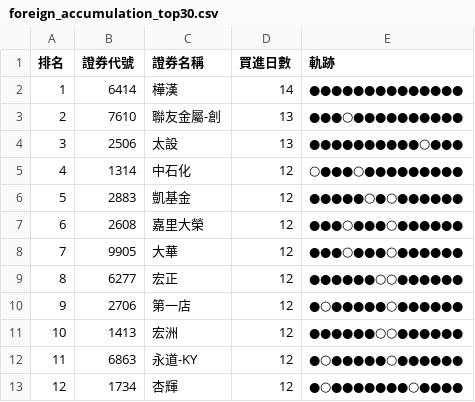
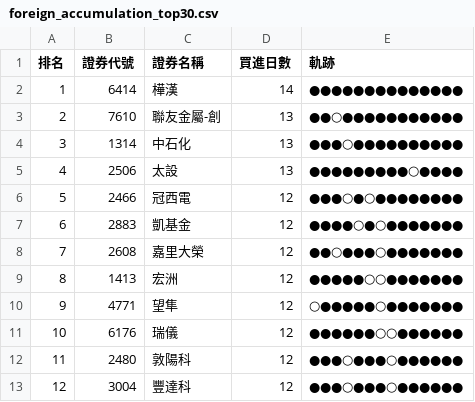
Before and after one commit to SongChiChuang/tw-stock-flow, a CSV file: reports/accumulation/foreign_accumulation_top30.csv, drawn as a sheet; only a part is shown; the diff covers the shown part only.

```diff
--- a/reports/accumulation/foreign_accumulation_top30.csv
+++ b/reports/accumulation/foreign_accumulation_top30.csv
@@ -2,12 +2,12 @@
 1,6414,樺漢,14,●●●●●●●●●●●●●●
-2,7610,聯友金屬-創,13,●●●○●●●●●●●●●●
-3,2506,太設,13,●●●●●●●●●●○●●●
-4,1314,中石化,12,○●●●○●●●●●●●●●
-5,2883,凱基金,12,●●●●●○●○●●●●●●
-6,2608,嘉里大榮,12,●●●○●●●○●●●●●●
-7,9905,大華,12,●●●○●●●○●●●●●●
-8,6277,宏正,12,●●●●●●○○●●●●●●
-9,2706,第一店,12,●○●●●●●○●●●●●●
-10,1413,宏洲,12,●●●●●●○○●●●●●●
-11,6863,永道-KY,12,●○●●●●●○●●●●●●
-12,1734,杏輝,12,●○●●●●●●●○●●●●
+2,7610,聯友金屬-創,13,●●○●●●●●●●●●●●
+3,1314,中石化,13,●●●○●●●●●●●●●●
+4,2506,太設,13,●●●●●●●●●○●●●●
+5,2466,冠西電,12,●●●○●○●●●●●●●●
+6,2883,凱基金,12,●●●●○●○●●●●●●●
+7,2608,嘉里大榮,12,●●○●●●○●●●●●●●
+8,1413,宏洲,12,●●●●●○○●●●●●●●
+9,4771,望隼,12,○●●●●●○●●●●●●●
+10,6176,瑞儀,12,●●●●●●○○●●●●●●
+11,2480,敦陽科,12,●●●○●●●○●●●●●●
+12,3004,豐達科,12,●●●○●●●○●●●●●●
```
Also changed, not shown: 52 edited cells elsewhere in this file, reports/streak/foreign_streak_top30.csv, 7 other files.
